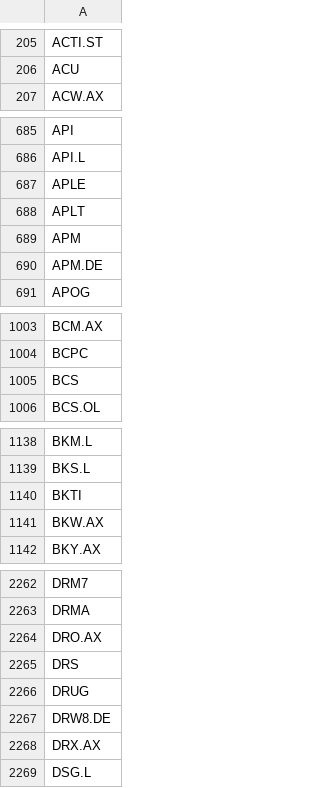
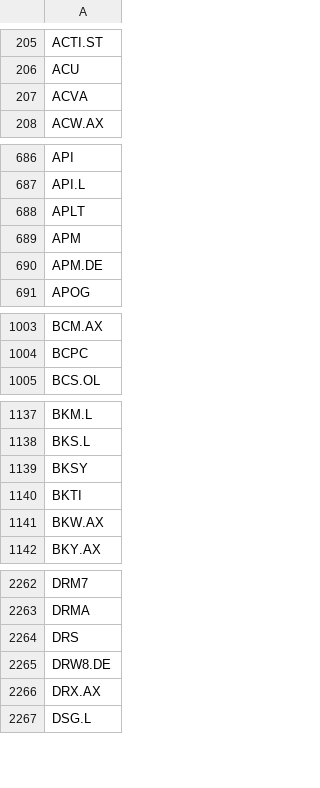
Before and after one commit to weirdapps/etorotrade, a CSV file: yahoofinance/input/yfinance_skip.csv, drawn as a sheet; only a part is shown, gaps mark what is left out; the diff covers the shown part only.

```diff
--- a/yahoofinance/input/yfinance_skip.csv
+++ b/yahoofinance/input/yfinance_skip.csv
@@ -206,2 +206,3 @@ ACTI.ST
 ACU
+ACVA
 ACW.AX
@@ -686,3 +687,2 @@ API
 API.L
-APLE
 APLT
@@ -1004,3 +1004,2 @@ BCM.AX
 BCPC
-BCS
 BCS.OL
@@ -1139,2 +1138,3 @@ BKM.L
 BKS.L
+BKSY
 BKTI
@@ -2263,5 +2263,3 @@ DRM7
 DRMA
-DRO.AX
 DRS
-DRUG
 DRW8.DE
```
Also changed, not shown: 14 added rows, 40 removed rows and 2 edited cells elsewhere in this file, yahoofinance/output/buy.csv, yahoofinance/output/hold.csv, 3 other files.
